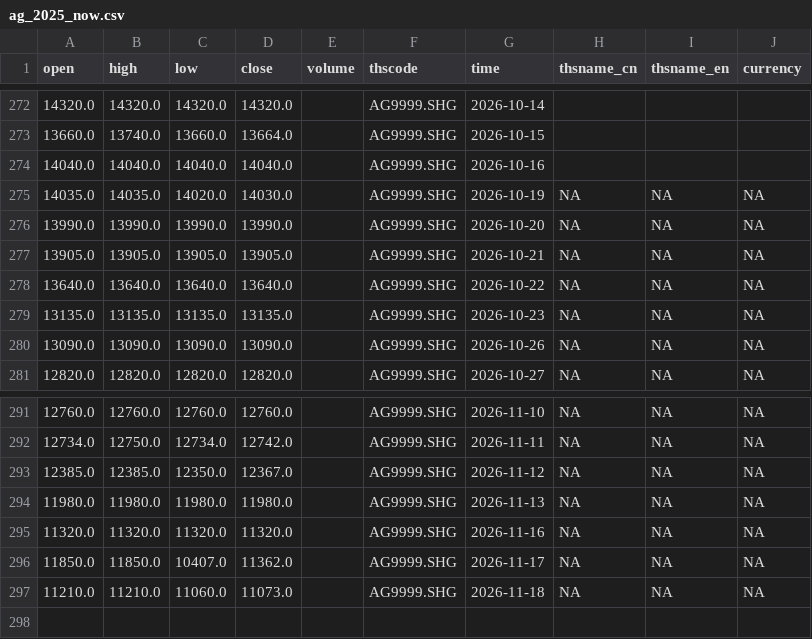
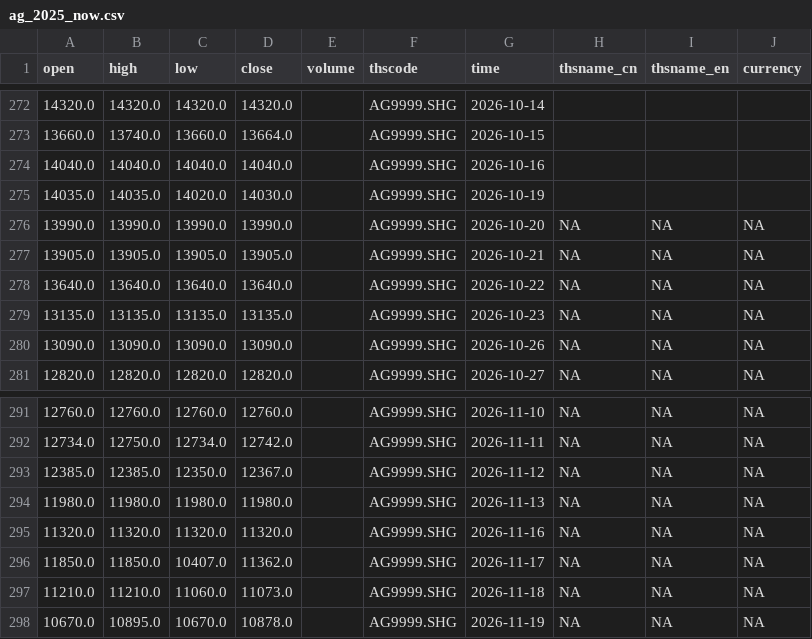
Before and after one commit to corgipotato-cyber/gold-monitor, a CSV file: data/ag_2025_now.csv, drawn as a sheet; only a part is shown, gaps mark what is left out.

```diff
--- a/data/ag_2025_now.csv
+++ b/data/ag_2025_now.csv
@@ -274,3 +274,3 @@ open,high,low,close,volume,thscode,time,thsname_cn,thsname_en,currency
 14040.0,14040.0,14040.0,14040.0,,AG9999.SHG,2026-10-16,,,
-14035.0,14035.0,14020.0,14030.0,,AG9999.SHG,2026-10-19,NA,NA,NA
+14035.0,14035.0,14020.0,14030.0,,AG9999.SHG,2026-10-19,,,
 13990.0,13990.0,13990.0,13990.0,,AG9999.SHG,2026-10-20,NA,NA,NA
@@ -297 +297,2 @@ open,high,low,close,volume,thscode,time,thsname_cn,thsname_en,currency
 11210.0,11210.0,11060.0,11073.0,,AG9999.SHG,2026-11-18,NA,NA,NA
+10670.0,10895.0,10670.0,10878.0,,AG9999.SHG,2026-11-19,NA,NA,NA
```
Also changed, not shown: data/au_2025_now.csv, 1 other file.
